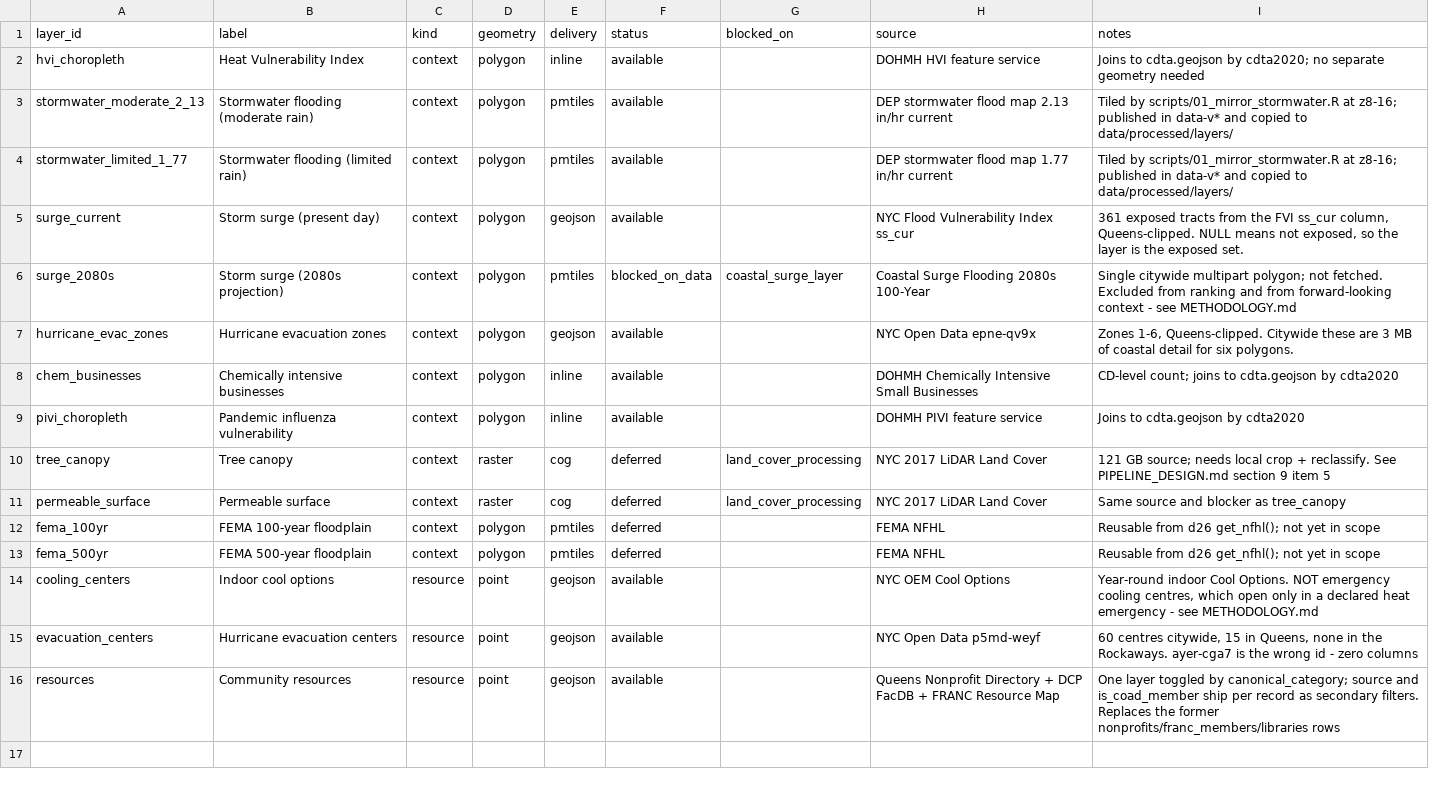
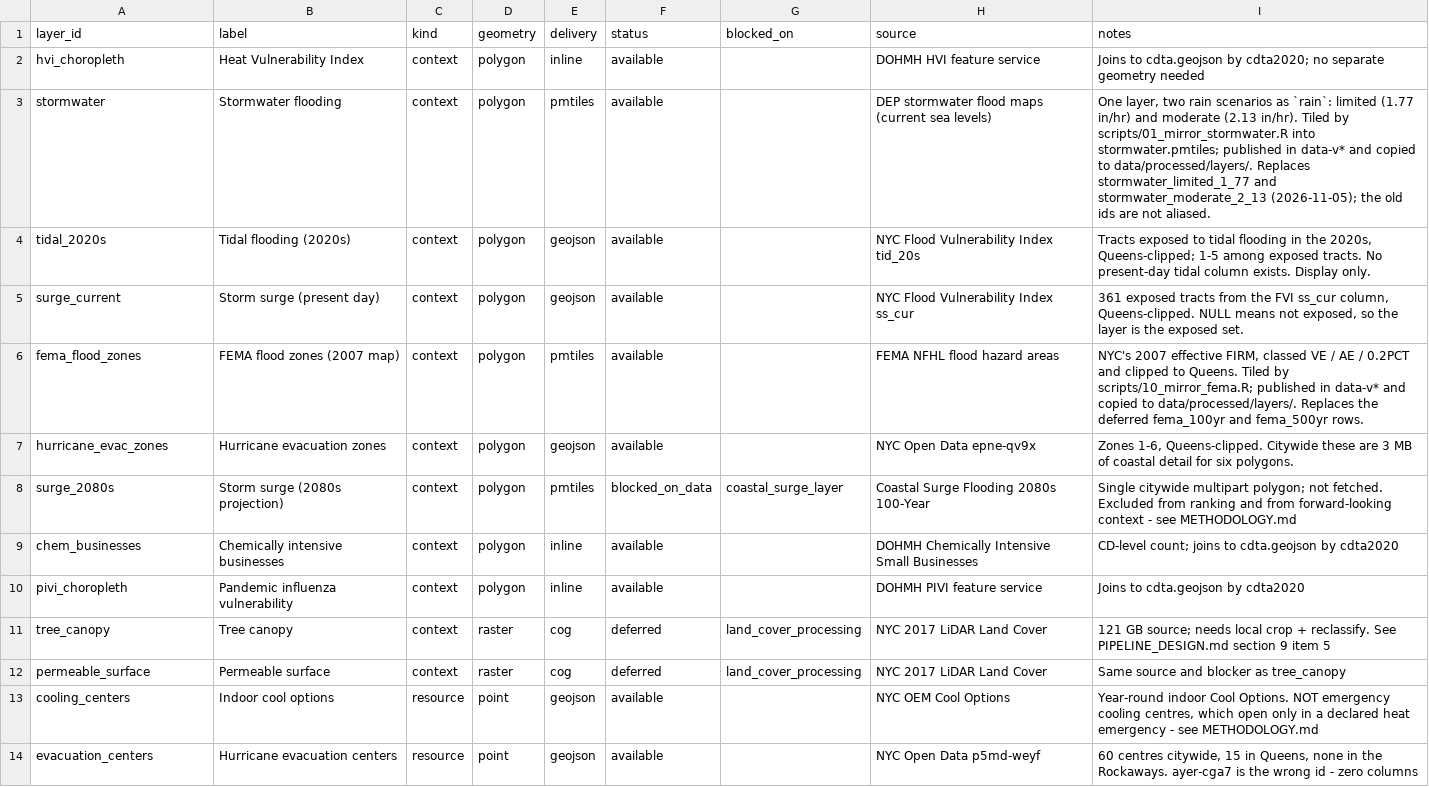
Before and after one commit to BetaNYC/q-map, a CSV file: data/registry/map_layers.csv, drawn as a sheet; only a part is shown; the shorter side is filled out with more unchanged rows.

Commit message:
Final features (#43)
* Add CD14 utility override, scripts for resource review

* Update pipeline and front end to include default-on resource categories

* Add tidal FVI and FEMA flood zone layers

* Merge stormwater depth categories in pipeline

* New layer map styling

* Add layer legends

```diff
--- a/data/registry/map_layers.csv
+++ b/data/registry/map_layers.csv
@@ -2,7 +2,8 @@ layer_id,label,kind,geometry,delivery,status,blocked_on,source,notes
 hvi_choropleth,Heat Vulnerability Index,context,polygon,inline,available,,DOHMH HVI feature service,Joins to cdta.geojson by cdta2020; no separate geometry needed
-stormwater_moderate_2_13,Stormwater flooding (moderate rain),context,polygon,pmtiles,available,,DEP stormwater flood map 2.13 in/hr current,Tiled by scripts/01_mirror_stormwater.R at z8-16; published in data-v* and copied to data/processed/layers/
-stormwater_limited_1_77,Stormwater flooding (limited rain),context,polygon,pmtiles,available,,DEP stormwater flood map 1.77 in/hr current,Tiled by scripts/01_mirror_stormwater.R at z8-16; published in data-v* and copied to data/processed/layers/
+stormwater,Stormwater flooding,context,polygon,pmtiles,available,,DEP stormwater flood maps (current sea levels),"One layer, two rain scenarios as `rain`: limited (1.77 in/hr) and moderate (2.13 in/hr). Tiled by scripts/01_mirror_stormwater.R into stormwater.pmtiles; published in data-v* and copied to data/processed/layers/. Replaces stormwater_limited_1_77 and stormwater_moderate_2_13 (2026-11-05); the old ids are not aliased."
+tidal_2020s,Tidal flooding (2020s),context,polygon,geojson,available,,NYC Flood Vulnerability Index tid_20s,"Tracts exposed to tidal flooding in the 2020s, Queens-clipped; 1-5 among exposed tracts. No present-day tidal column exists. Display only."
 surge_current,Storm surge (present day),context,polygon,geojson,available,,NYC Flood Vulnerability Index ss_cur,"361 exposed tracts from the FVI ss_cur column, Queens-clipped. NULL means not exposed, so the layer is the exposed set."
+fema_flood_zones,FEMA flood zones (2007 map),context,polygon,pmtiles,available,,FEMA NFHL flood hazard areas,"NYC's 2007 effective FIRM, classed VE / AE / 0.2PCT and clipped to Queens. Tiled by scripts/10_mirror_fema.R; published in data-v* and copied to data/processed/layers/. Replaces the deferred fema_100yr and fema_500yr rows."
+hurricane_evac_zones,Hurricane evacuation zones,context,polygon,geojson,available,,NYC Open Data epne-qv9x,"Zones 1-6, Queens-clipped. Citywide these are 3 MB of coastal detail for six polygons."
 surge_2080s,Storm surge (2080s projection),context,polygon,pmtiles,blocked_on_data,coastal_surge_layer,Coastal Surge Flooding 2080s 100-Year,Single citywide multipart polygon; not fetched. Excluded from ranking and from forward-looking context - see METHODOLOGY.md
-hurricane_evac_zones,Hurricane evacuation zones,context,polygon,geojson,available,,NYC Open Data epne-qv9x,"Zones 1-6, Queens-clipped. Citywide these are 3 MB of coastal detail for six polygons."
 chem_businesses,Chemically intensive businesses,context,polygon,inline,available,,DOHMH Chemically Intensive Small Businesses,CD-level count; joins to cdta.geojson by cdta2020
@@ -11,4 +12,2 @@ tree_canopy,Tree canopy,context,raster,cog,deferred,land_cover_processing,NYC 20
 permeable_surface,Permeable surface,context,raster,cog,deferred,land_cover_processing,NYC 2017 LiDAR Land Cover,Same source and blocker as tree_canopy
-fema_100yr,FEMA 100-year floodplain,context,polygon,pmtiles,deferred,,FEMA NFHL,Reusable from d26 get_nfhl(); not yet in scope
-fema_500yr,FEMA 500-year floodplain,context,polygon,pmtiles,deferred,,FEMA NFHL,Reusable from d26 get_nfhl(); not yet in scope
 cooling_centers,Indoor cool options,resource,point,geojson,available,,NYC OEM Cool Options,"Year-round indoor Cool Options. NOT emergency cooling centres, which open only in a declared heat emergency - see METHODOLOGY.md"
```
Also changed, not shown: 48 other files.
